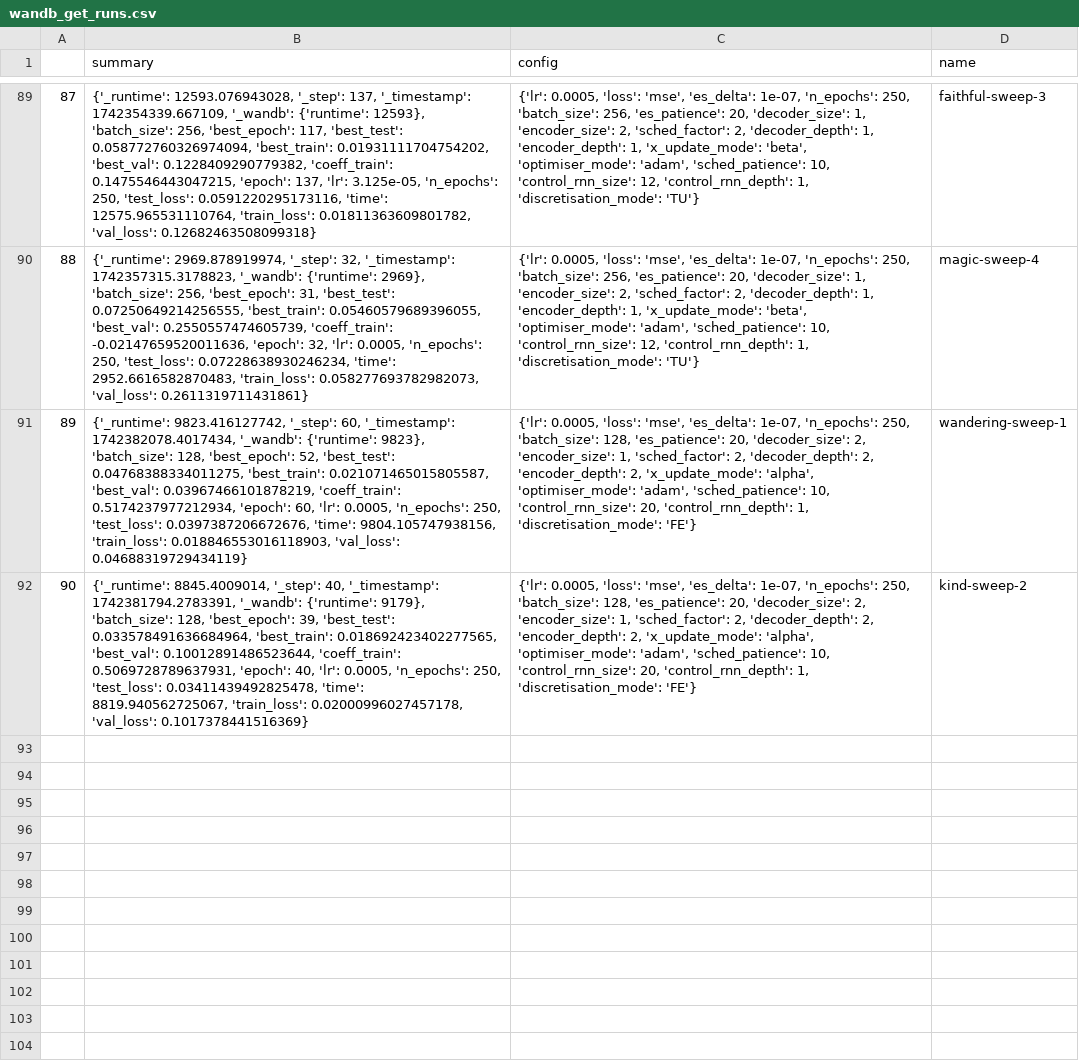
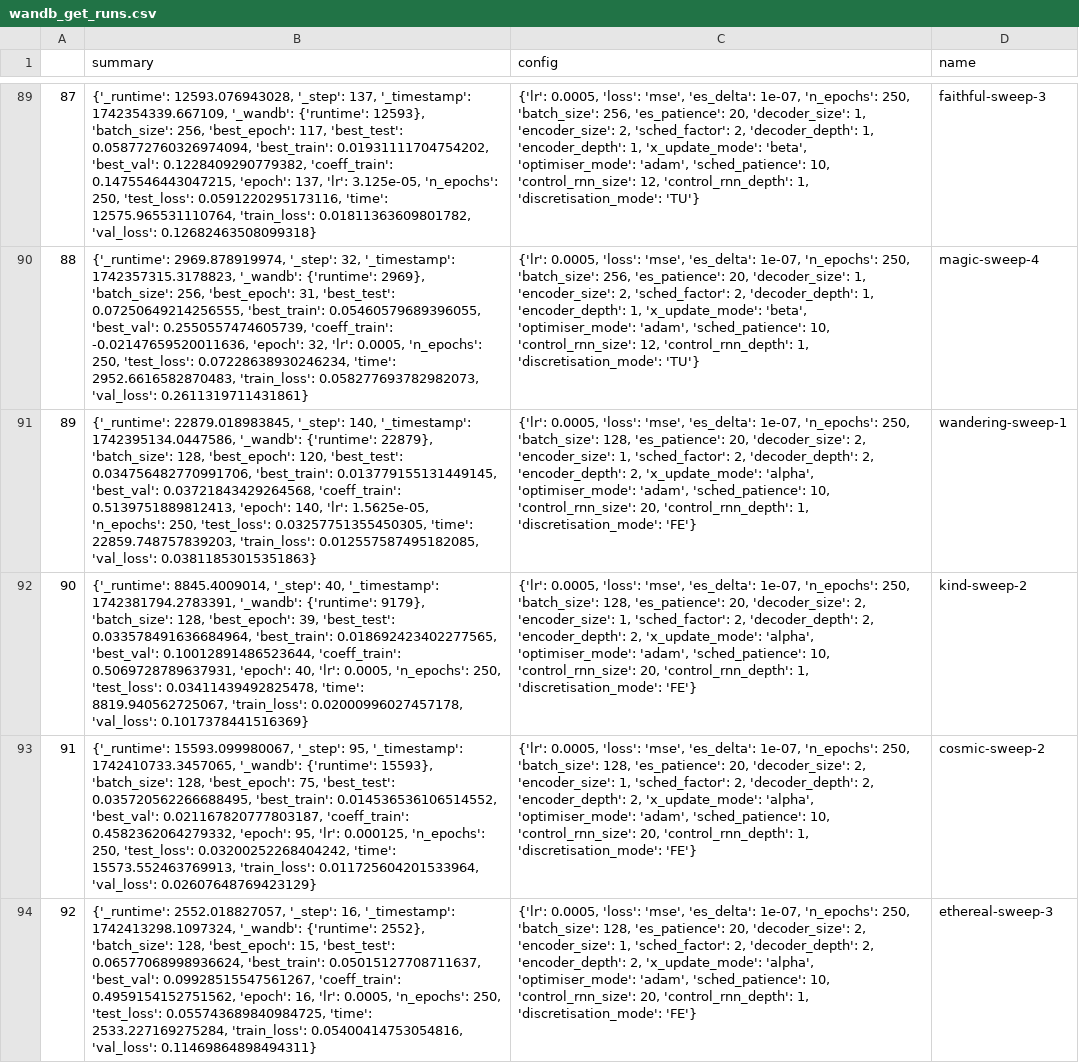
Before and after one commit to FiengoKineton/flumen-G, a CSV file: run_data/csv_files/wandb_get_runs.csv, drawn as a sheet; only a part is shown, gaps mark what is left out; the diff names each change by its address in the sheet, - before the commit and + after, or states it on an @@ line.

```diff
--- a/run_data/csv_files/wandb_get_runs.csv
+++ b/run_data/csv_files/wandb_get_runs.csv
-B91 (summary): {'_runtime': 9823.416127742, '_step': 60, '_timestamp': 1742382078.4017434, '_wandb': {'runtime': 9823}, 'batch_size': 128, 'best_epoch': 52, 'best_test': 0.04768388334011275, 'best_train': 0.021071465015805587, 'best_val': 0.03967466101878219, 'coeff_train': 0.5174237977212934, 'epoch': 60, 'lr': 0.0005, 'n_epochs': 250, 'test_loss': 0.0397387206672676, 'time': 9804.105747938156, 'train_loss': 0.018846553016118903, 'val_loss': 0.04688319729434119}
+B91 (summary): {'_runtime': 22879.018983845, '_step': 140, '_timestamp': 1742395134.0447586, '_wandb': {'runtime': 22879}, 'batch_size': 128, 'best_epoch': 120, 'best_test': 0.034756482770991706, 'best_train': 0.013779155131449145, 'best_val': 0.03721843429264568, 'coeff_train': 0.5139751889812413, 'epoch': 140, 'lr': 1.5625e-05, 'n_epochs': 250, 'test_loss': 0.03257751355450305, 'time': 22859.748757839203, 'train_loss': 0.012557587495182085, 'val_loss': 0.03811853015351863}
+row 93: 91 | {'_runtime': 15593.099980067, '_step': 95, '_timestamp': 1742410733.3457065, '_wandb': {'runtime': 15593}, 'batch_size': 128, 'best_epoch': 75, 'best_test': 0.035720562266688495, 'best_train': 0.014536536106514552, 'best_val': 0.021167820777803187, 'coeff_train': 0.4582362064279332, 'epoch': 95, 'lr': 0.000125, 'n_epochs': 250, 'test_loss': 0.03200252268404242, 'time': 15573.552463769913, 'train_loss': 0.011725604201533964, 'val_loss': 0.02607648769423129} | {'lr': 0.0005, 'loss': 'mse', 'es_delta': 1e-07, 'n_epochs': 250, 'batch_size': 128, 'es_patience': 20, 'decoder_size': 2, 'encoder_size': 1, 'sched_factor': 2, 'decoder_depth': 2, 'encoder_depth': 2, 'x_update_mode': 'alpha', 'optimiser_mode': 'adam', 'sched_patience': 10, 'control_rnn_size': 20, 'control_rnn_depth': 1, 'discretisation_mode': 'FE'} | cosmic-sweep-2
+row 94: 92 | {'_runtime': 2552.018827057, '_step': 16, '_timestamp': 1742413298.1097324, '_wandb': {'runtime': 2552}, 'batch_size': 128, 'best_epoch': 15, 'best_test': 0.06577068998936624, 'best_train': 0.05015127708711637, 'best_val': 0.09928515547561267, 'coeff_train': 0.4959154152751562, 'epoch': 16, 'lr': 0.0005, 'n_epochs': 250, 'test_loss': 0.055743689840984725, 'time': 2533.227169275284, 'train_loss': 0.05400414753054816, 'val_loss': 0.11469864898494311} | {'lr': 0.0005, 'loss': 'mse', 'es_delta': 1e-07, 'n_epochs': 250, 'batch_size': 128, 'es_patience': 20, 'decoder_size': 2, 'encoder_size': 1, 'sched_factor': 2, 'decoder_depth': 2, 'encoder_depth': 2, 'x_update_mode': 'alpha', 'optimiser_mode': 'adam', 'sched_patience': 10, 'control_rnn_size': 20, 'control_rnn_depth': 1, 'discretisation_mode': 'FE'} | ethereal-sweep-3
```
Also changed, not shown: run_data/csv_files/sweep_test2.csv, 1 other file.
